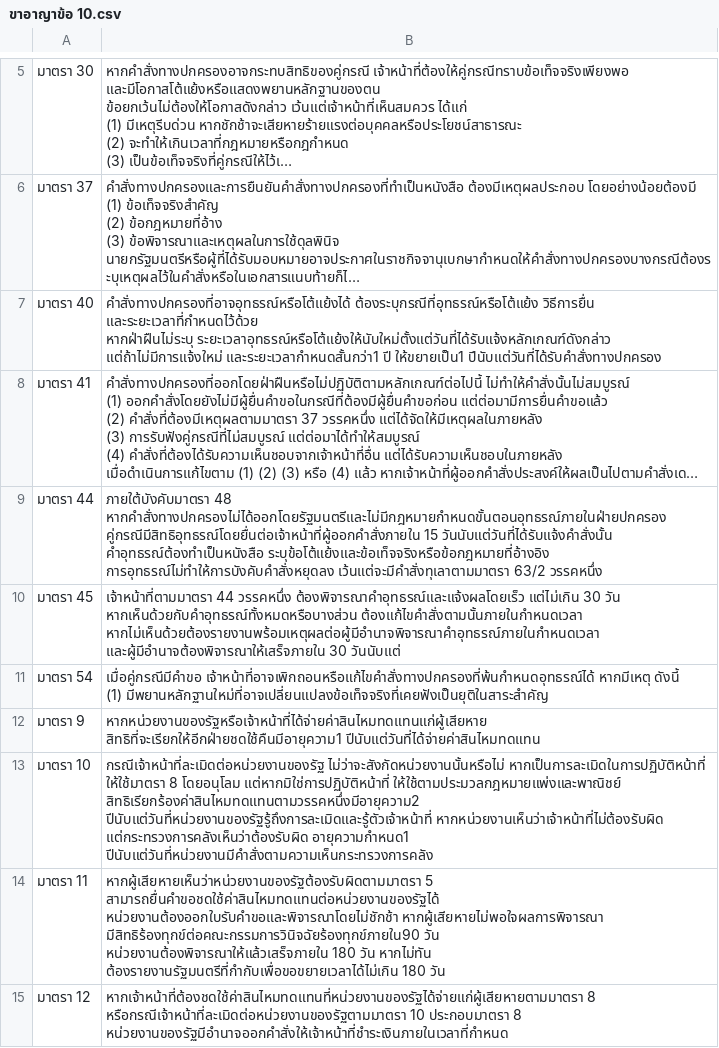
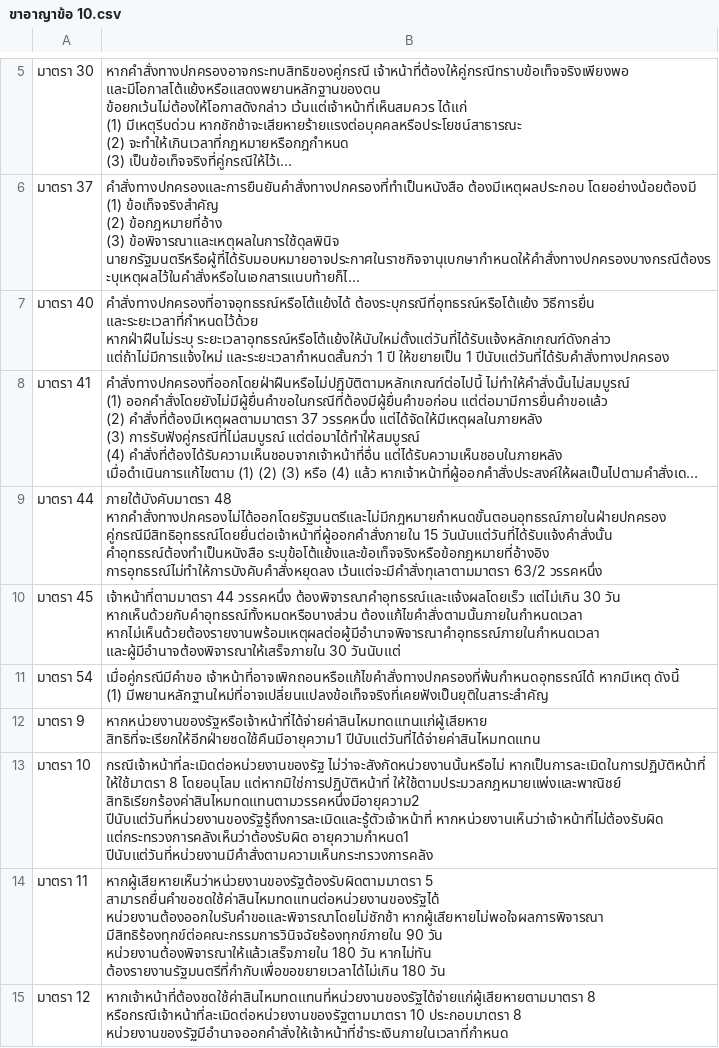
Before and after one commit to Ballzaa6/law-notes, a CSV file: ย่อมาตรา/ขาอาญา csv/ขาอาญาข้อ 10.csv, drawn as a sheet; only a part is shown, gaps mark what is left out; long unchanged cells end in …; ↵ is a line break in a cell; the diff names each change by its address in the sheet, - before the commit and + after, or states it on an @@ line.

```diff
--- a/ย่อมาตรา/ขาอาญา csv/ขาอาญาข้อ 10.csv
+++ b/ย่อมาตรา/ขาอาญา csv/ขาอาญาข้อ 10.csv
-B7: …ระยะเวลาอุทธรณ์หรือโต้แย้งให้นับใหม่ตั้งแต่วันที่ได้รับแจ้งหลักเกณฑ์ดังกล่าว แต่ถ้าไม่มีการแจ้งใหม่ และระยะเวลากำหนดสั้นกว่า1 ปี ให้ขยายเป็น1 ปีนับแต่วันที่ได้รับคำสั่งทางปกครอง
+B7: …ระยะเวลาอุทธรณ์หรือโต้แย้งให้นับใหม่ตั้งแต่วันที่ได้รับแจ้งหลักเกณฑ์ดังกล่าว แต่ถ้าไม่มีการแจ้งใหม่ และระยะเวลากำหนดสั้นกว่า 1 ปี ให้ขยายเป็น 1 ปีนับแต่วันที่ได้รับคำสั่งทางปกครอง
-B14: …หน่วยงานต้องออกใบรับคำขอและพิจารณาโดยไม่ชักช้า หากผู้เสียหายไม่พอใจผลการพิจารณา มีสิทธิร้องทุกข์ต่อคณะกรรมการวินิจฉัยร้องทุกข์ภายใน90 วัน ↵ หน่วยงานต้องพิจารณาให้แล้วเสร็จภายใน…
+B14: …หน่วยงานต้องออกใบรับคำขอและพิจารณาโดยไม่ชักช้า หากผู้เสียหายไม่พอใจผลการพิจารณา มีสิทธิร้องทุกข์ต่อคณะกรรมการวินิจฉัยร้องทุกข์ภายใน 90 วัน ↵ หน่วยงานต้องพิจารณาให้แล้วเสร็จภายใน…
```
Also changed, not shown: ย่อมาตรา/ขาอาญา csv/ขาอาญาข้อ 4.csv, ย่อมาตรา/ขาอาญา csv/ขาอาญาข้อ 5-6.csv, 25 other files.
